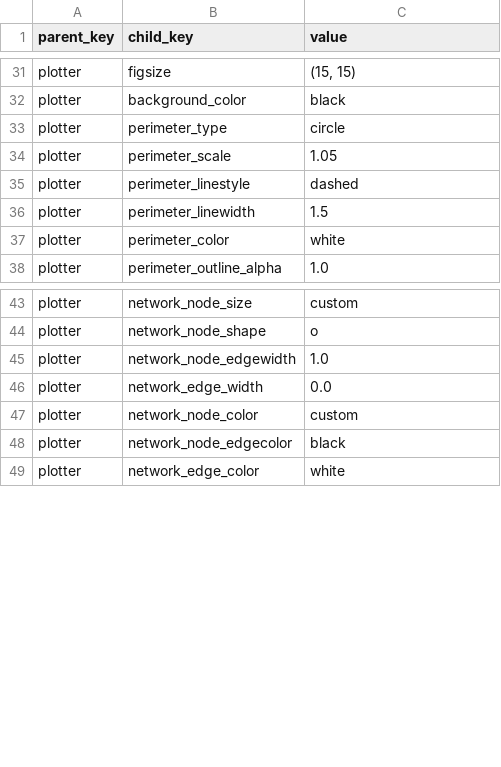
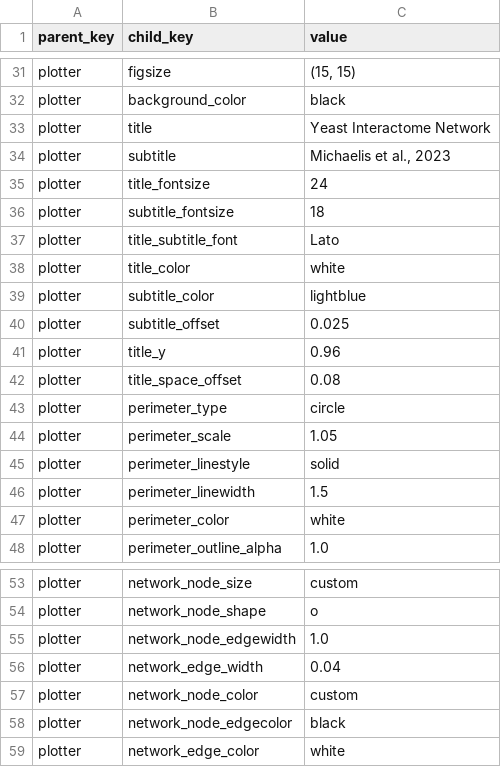
Before and after one commit to riskportal/network-tutorial, a CSV file: data/csv/params/michaelis_2023.csv, drawn as a sheet; only a part is shown, gaps mark what is left out; the diff covers the shown part only.

Commit message:
update data/

```diff
--- a/data/csv/params/michaelis_2023.csv
+++ b/data/csv/params/michaelis_2023.csv
@@ -32,5 +32,15 @@ plotter,figsize,"(15, 15)"
 plotter,background_color,black
+plotter,title,Yeast Interactome Network
+plotter,subtitle,"Michaelis et al., 2023"
+plotter,title_fontsize,24
+plotter,subtitle_fontsize,18
+plotter,title_subtitle_font,Lato
+plotter,title_color,white
+plotter,subtitle_color,lightblue
+plotter,subtitle_offset,0.025
+plotter,title_y,0.96
+plotter,title_space_offset,0.08
 plotter,perimeter_type,circle
 plotter,perimeter_scale,1.05
-plotter,perimeter_linestyle,dashed
+plotter,perimeter_linestyle,solid
 plotter,perimeter_linewidth,1.5
@@ -45,3 +55,3 @@ plotter,network_node_shape,o
 plotter,network_node_edgewidth,1.0
-plotter,network_edge_width,0.0
+plotter,network_edge_width,0.04
 plotter,network_node_color,custom
```
Also changed, not shown: 21 edited cells elsewhere in this file, 2 other files.
